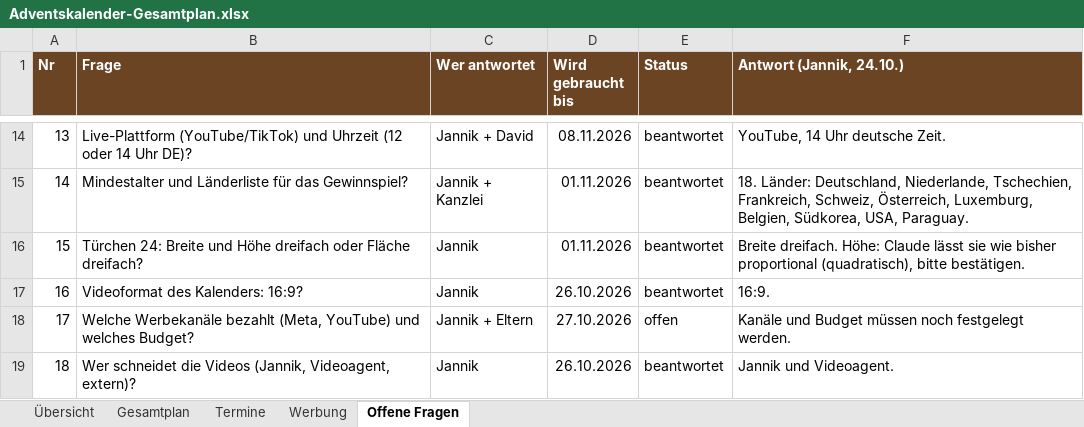
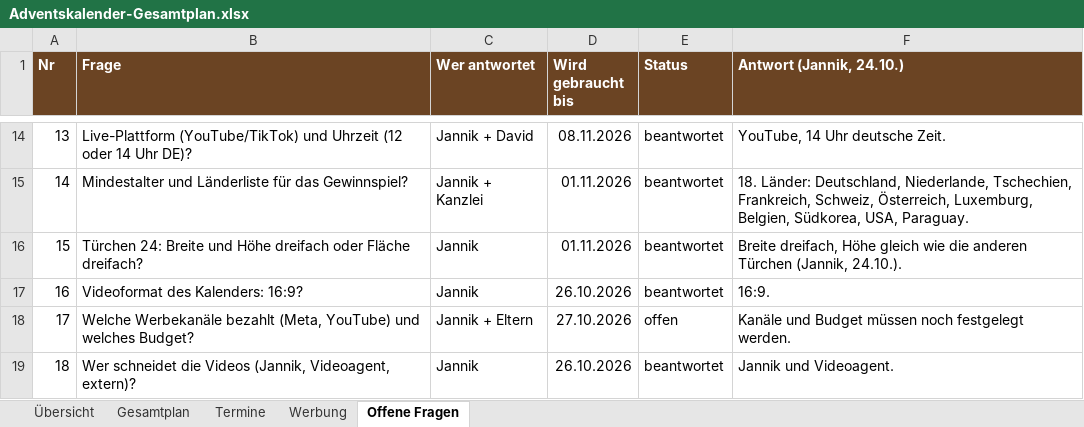
Before and after one commit to Jackmorris84/CLAUDE, an Excel workbook: 10_Aufbereitet/Adventskalender-Gesamtplan.xlsx, sheet Offene Fragen, drawn as a sheet; only a part is shown, gaps mark what is left out; values as stored, in another font and other column widths than the file's, no borders; the diff names each change by its address in the sheet, - before the commit and + after, or states it on an @@ line.

```diff
--- a/10_Aufbereitet/Adventskalender-Gesamtplan.xlsx (sheet Offene Fragen)
+++ b/10_Aufbereitet/Adventskalender-Gesamtplan.xlsx (sheet Offene Fragen)
-F16 (Antwort (Jannik, 24.10.)): Breite dreifach. Höhe: Claude lässt sie wie bisher proportional (quadratisch), bitte bestätigen.
+F16 (Antwort (Jannik, 24.10.)): Breite dreifach, Höhe gleich wie die anderen Türchen (Jannik, 24.10.).
```
Also changed, not shown: 5 other files.
